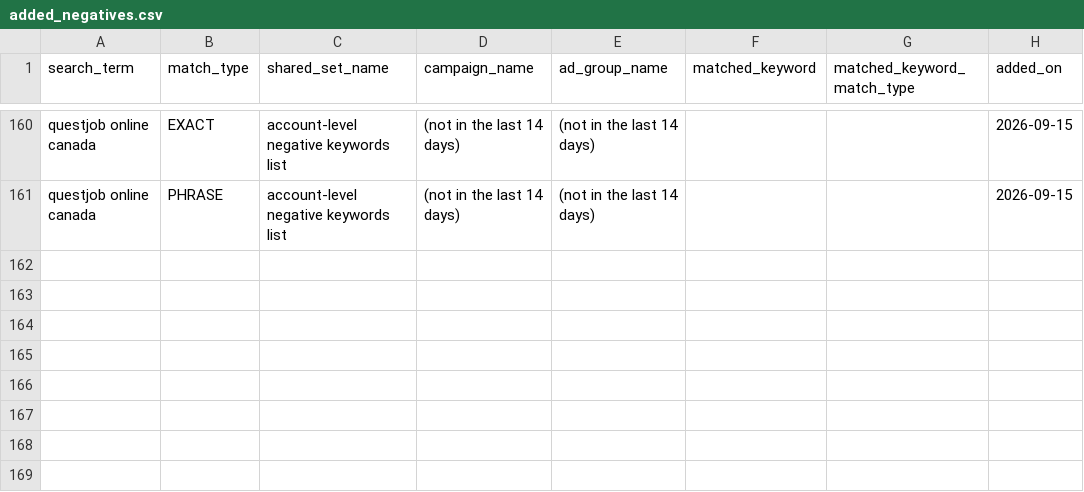
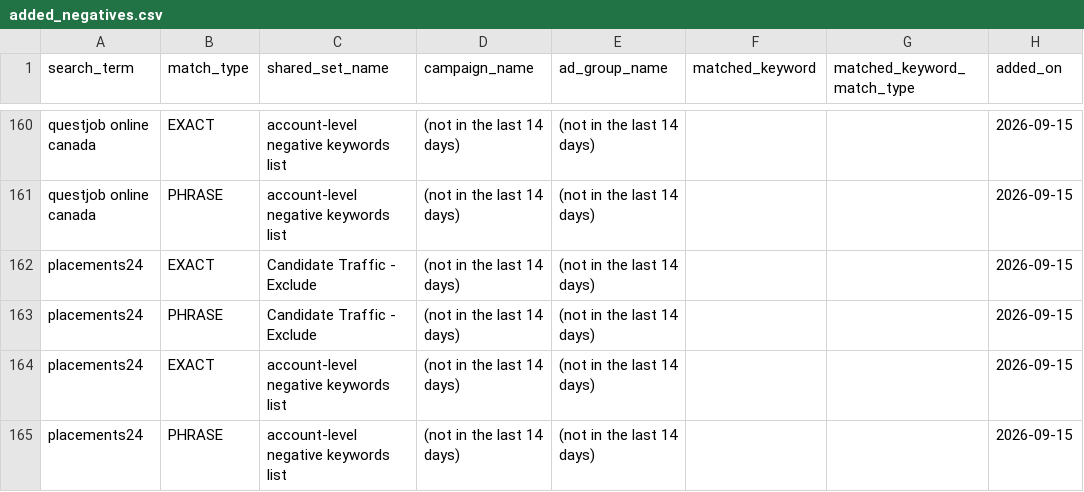
Before and after one commit to jessicagertig/paid-ads-management-pipeline, a CSV file: catalogue/added_negatives.csv, drawn as a sheet; only a part is shown, gaps mark what is left out.

```diff
--- a/catalogue/added_negatives.csv
+++ b/catalogue/added_negatives.csv
@@ -161 +161,5 @@ questjob online canada,EXACT,account-level negative keywords list,(not in the la
 questjob online canada,PHRASE,account-level negative keywords list,(not in the last 14 days),(not in the last 14 days),,,2026-09-15
+placements24,EXACT,Candidate Traffic - Exclude,(not in the last 14 days),(not in the last 14 days),,,2026-09-15
+placements24,PHRASE,Candidate Traffic - Exclude,(not in the last 14 days),(not in the last 14 days),,,2026-09-15
+placements24,EXACT,account-level negative keywords list,(not in the last 14 days),(not in the last 14 days),,,2026-09-15
+placements24,PHRASE,account-level negative keywords list,(not in the last 14 days),(not in the last 14 days),,,2026-09-15
```
